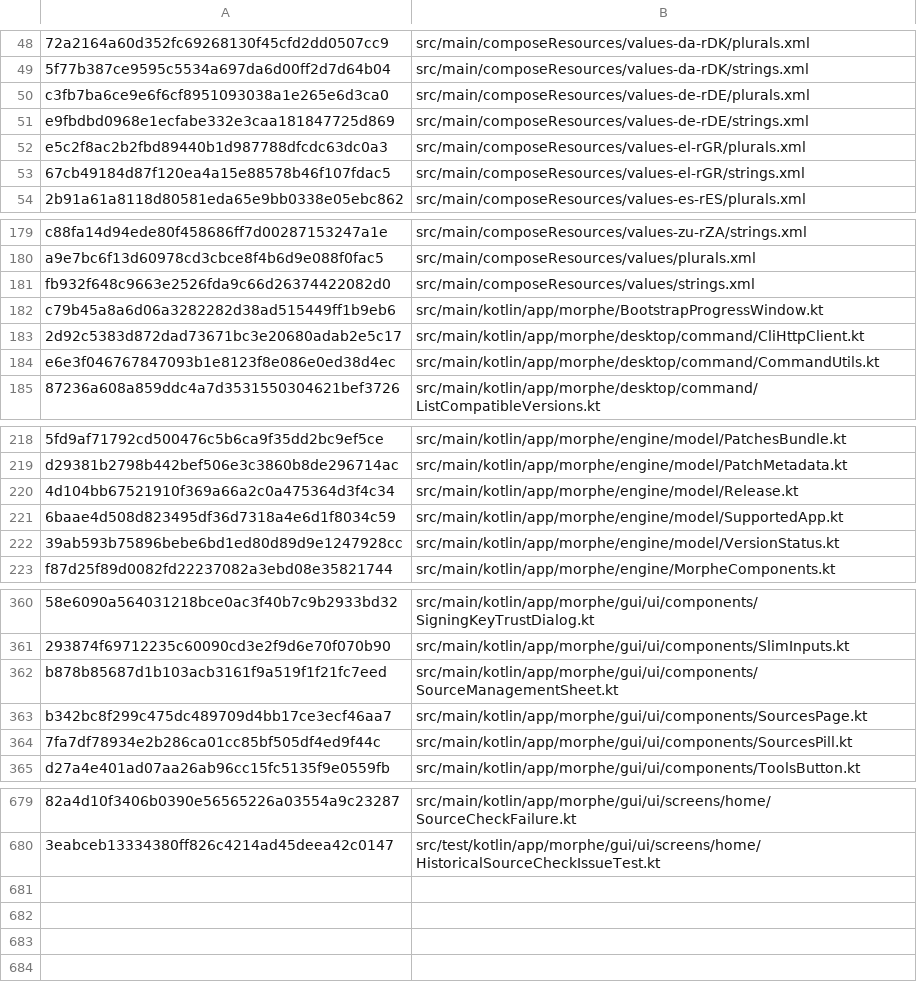
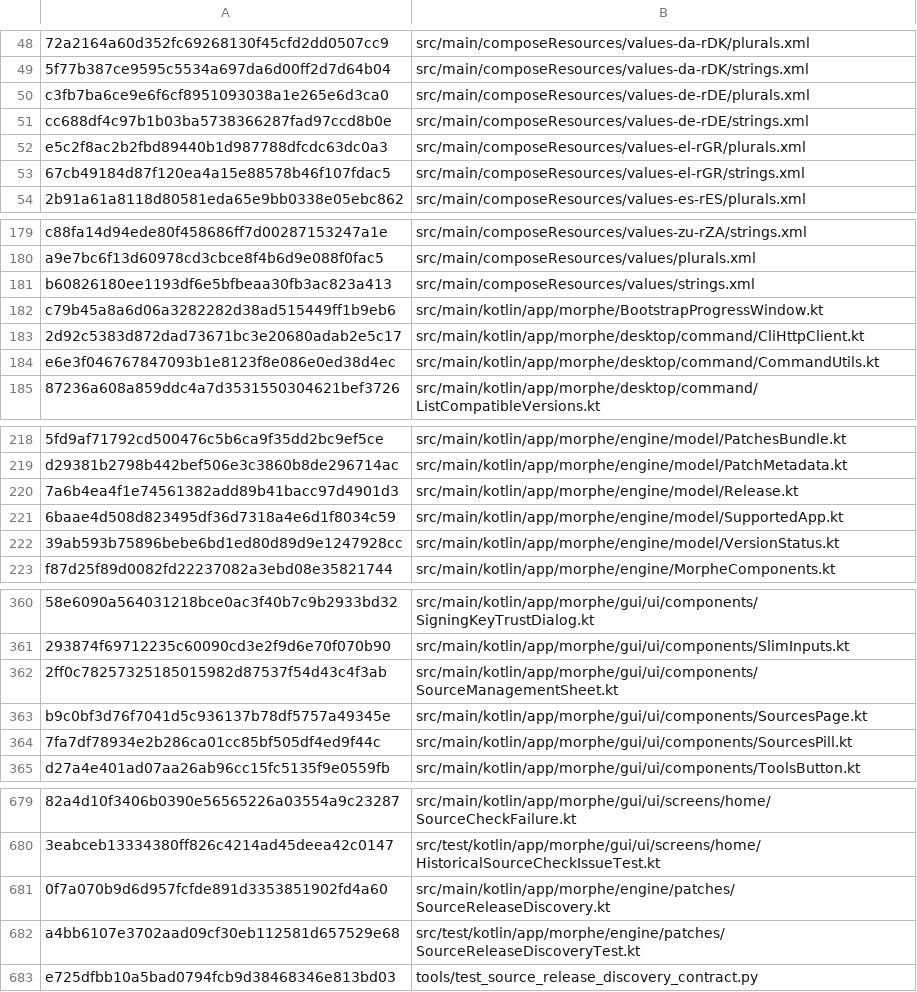
Before and after one commit to lxsdd/morphe-desktop-public, a TSV file: tools/public_beta_source_manifest.tsv, drawn as a sheet; only a part is shown, gaps mark what is left out; the diff covers the shown part only; the diff names each change by its address in the sheet, - before the commit and + after, or states it on an @@ line.

Commit message:
feat(source-updates): discover higher stable and dev bundles safely; prevent false version alerts

```diff
--- a/tools/public_beta_source_manifest.tsv
+++ b/tools/public_beta_source_manifest.tsv
-A51: e9fbdbd0968e1ecfabe332e3caa181847725d869
+A51: cc688df4c97b1b03ba5738366287fad97ccd8b0e
-A181: fb932f648c9663e2526fda9c66d26374422082d0
+A181: b60826180ee1193df6e5bfbeaa30fb3ac823a413
-A220: 4d104bb67521910f369a66a2c0a475364d3f4c34
+A220: 7a6b4ea4f1e74561382add89b41bacc97d4901d3
-A362: b878b85687d1b103acb3161f9a519f1f21fc7eed
+A362: 2ff0c78257325185015982d87537f54d43c4f3ab
-A363: b342bc8f299c475dc489709d4bb17ce3ecf46aa7
+A363: b9c0bf3d76f7041d5c936137b78df5757a49345e
+row 681: 0f7a070b9d6d957fcfde891d3353851902fd4a60 | src/main/kotlin/app/morphe/engine/patches/SourceReleaseDiscovery.kt
+row 682: a4bb6107e3702aad09cf30eb112581d657529e68 | src/test/kotlin/app/morphe/engine/patches/SourceReleaseDiscoveryTest.kt
+row 683: e725dfbb10a5bad0794fcb9d38468346e813bd03 | tools/test_source_release_discovery_contract.py
```
Also changed, not shown: 4 edited cells elsewhere in this file, 12 other files.
